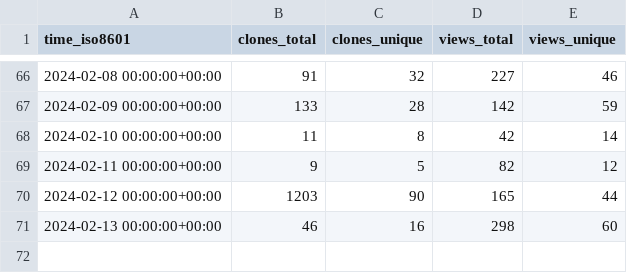
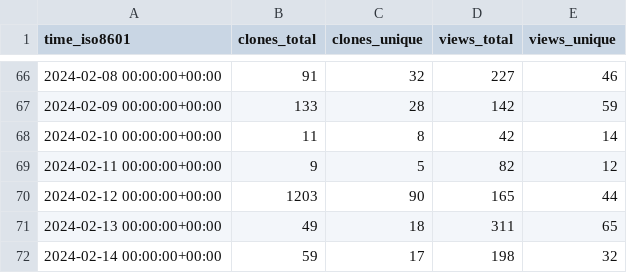
Before and after one commit to thomaspoignant/go-feature-flag, a CSV file: thomaspoignant/go-feature-flag/ghrs-data/views_clones_aggregate.csv, drawn as a sheet; only a part is shown, gaps mark what is left out.

```diff
--- a/thomaspoignant/go-feature-flag/ghrs-data/views_clones_aggregate.csv
+++ b/thomaspoignant/go-feature-flag/ghrs-data/views_clones_aggregate.csv
@@ -70,2 +70,3 @@ time_iso8601,clones_total,clones_unique,views_total,views_unique
 2024-02-12 00:00:00+00:00,1203,90,165,44
-2024-02-13 00:00:00+00:00,46,16,298,60
+2024-02-13 00:00:00+00:00,49,18,311,65
+2024-02-14 00:00:00+00:00,59,17,198,32
```
Also changed, not shown: 1 other file.
